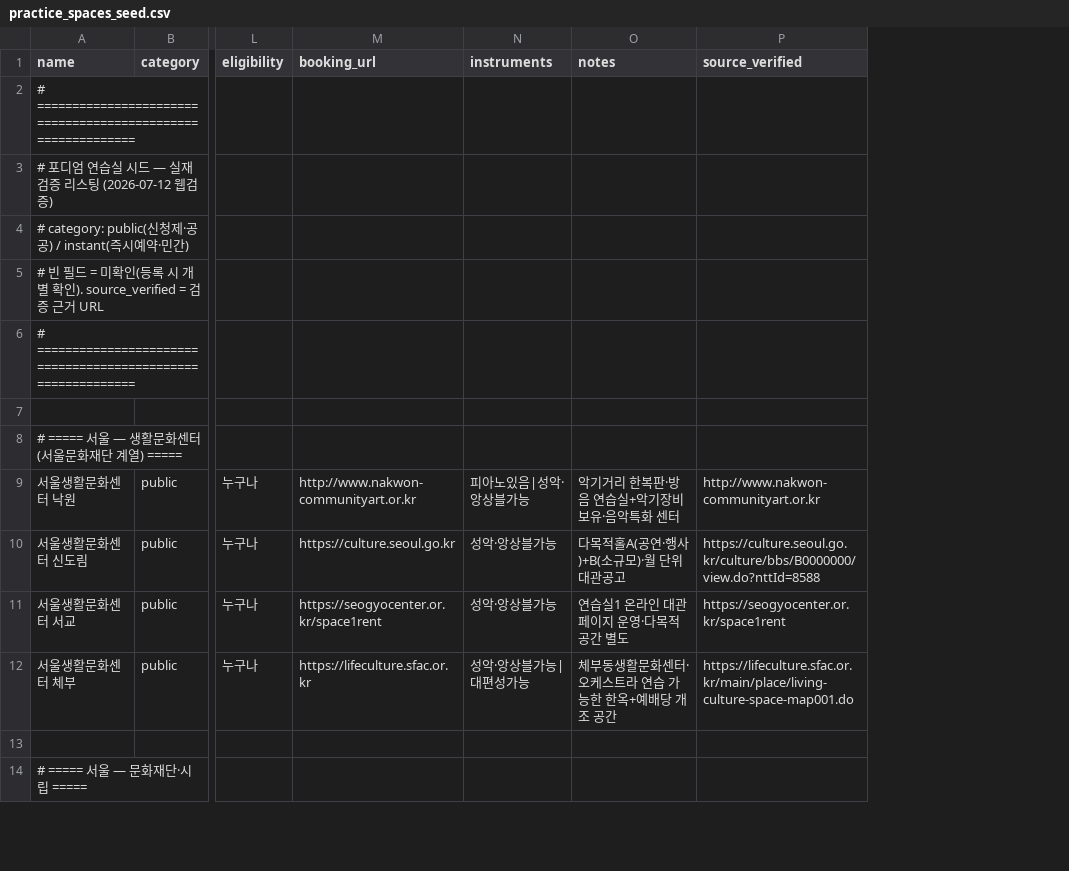
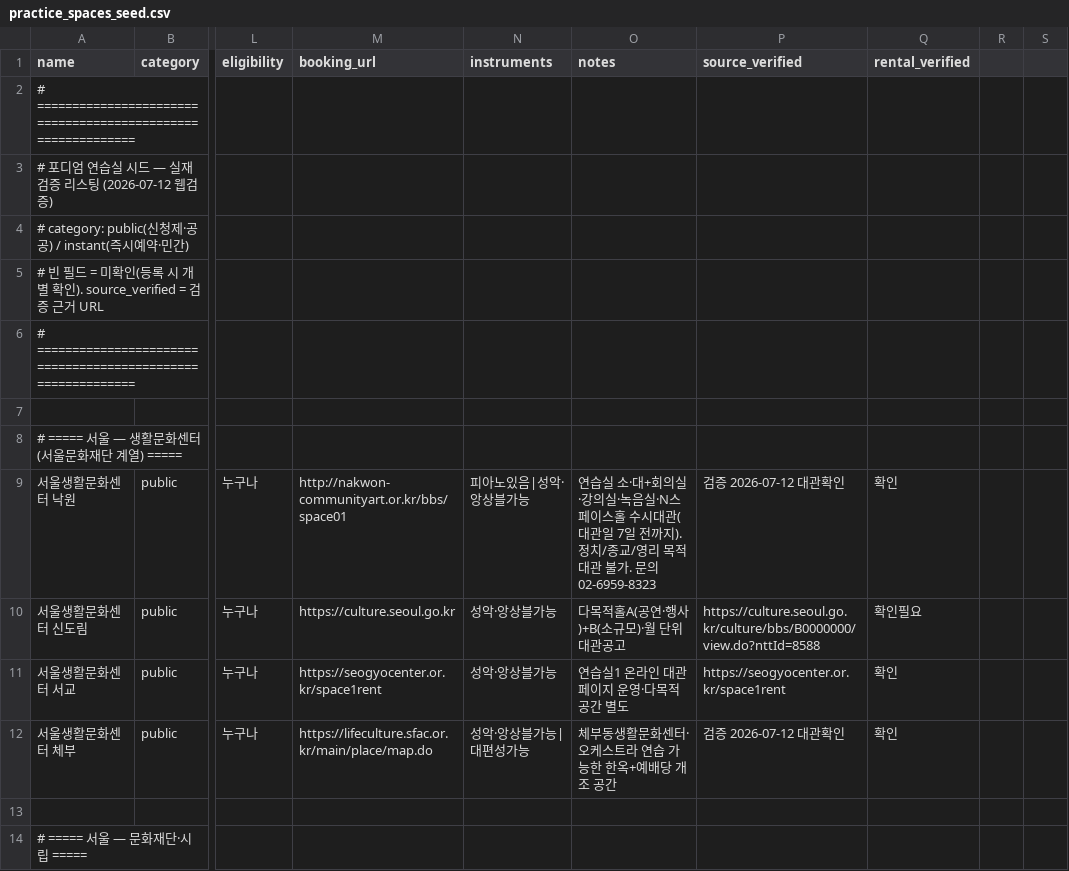
Before and after one commit to clddy/classic-mule, a CSV file: data/practice_spaces_seed.csv, drawn as a sheet; only a part is shown, gaps mark what is left out; the diff covers the shown part only; the diff names each change by its address in the sheet, - before the commit and + after, or states it on an @@ line.

```diff
--- a/data/practice_spaces_seed.csv
+++ b/data/practice_spaces_seed.csv
+column Q (rental_verified), rows 9-12: 확인 | 확인필요 | 확인 | 확인
+column R, empty
+column S, empty
-M9 (booking_url): http://www.nakwon-communityart.or.kr
+M9 (booking_url): http://nakwon-communityart.or.kr/bbs/space01
-O9 (notes): 악기거리 한복판·방음 연습실+악기장비 보유·음악특화 센터
+O9 (notes): 연습실 소·대+회의실·강의실·녹음실·N스페이스홀 수시대관(대관일 7일 전까지). 정치/종교/영리 목적 대관 불가. 문의 02-6959-8323
-P9 (source_verified): http://www.nakwon-communityart.or.kr
+P9 (source_verified): 검증 2026-07-12 대관확인
-M12 (booking_url): https://lifeculture.sfac.or.kr
+M12 (booking_url): https://lifeculture.sfac.or.kr/main/place/map.do
-P12 (source_verified): https://lifeculture.sfac.or.kr/main/place/living-culture-space-map001.do
+P12 (source_verified): 검증 2026-07-12 대관확인
```
Also changed, not shown: 2 added rows, 2 removed rows and 15 edited cells elsewhere in this file, 3 other files.
